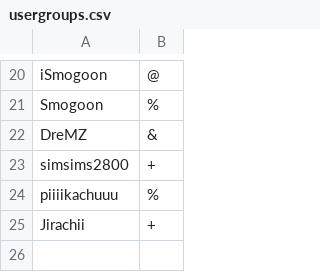
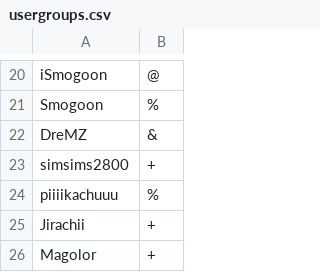
Before and after one commit to Oiawesome/Pokemon-Showdown-1, a CSV file: config/usergroups.csv, drawn as a sheet; only a part is shown, gaps mark what is left out.

Commit message:
Promote Magolor

```diff
--- a/config/usergroups.csv
+++ b/config/usergroups.csv
@@ -25 +25,2 @@ piiiikachuuu,%
 Jirachii,+
+Magolor,+
```
